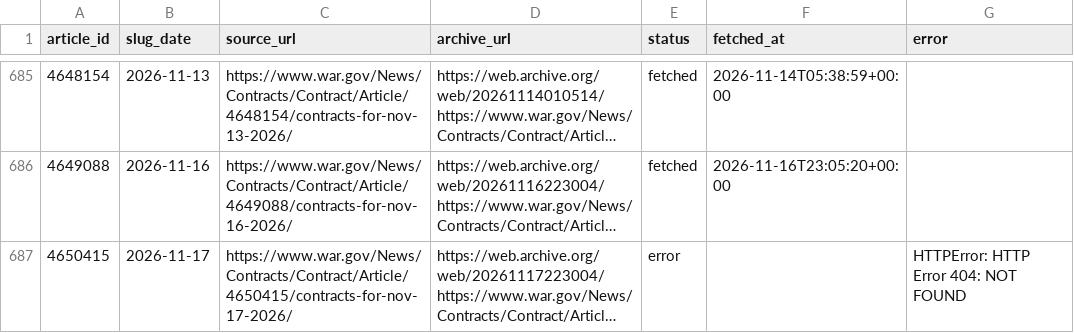
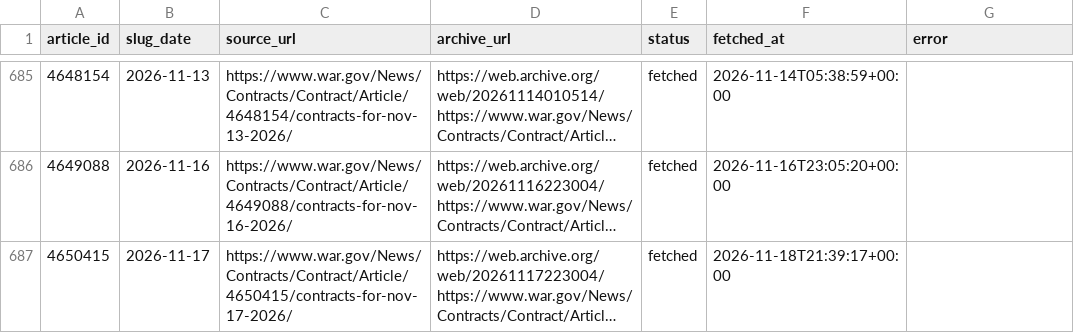
Before and after one commit to apersonli55555/hangar, a CSV file: data/pages.csv, drawn as a sheet; only a part is shown, gaps mark what is left out; long unchanged cells end in …; the diff names each change by its address in the sheet, - before the commit and + after, or states it on an @@ line.

```diff
--- a/data/pages.csv
+++ b/data/pages.csv
-E687 (status): error
+E687 (status): fetched
-F687 (fetched_at): (empty)
+F687 (fetched_at): 2026-11-18T21:39:17+00:00
-G687 (error): HTTPError: HTTP Error 404: NOT FOUND
+G687 (error): (empty)
```
Also changed, not shown: data/coverage.csv, data/page_report.csv, 3 other files.
